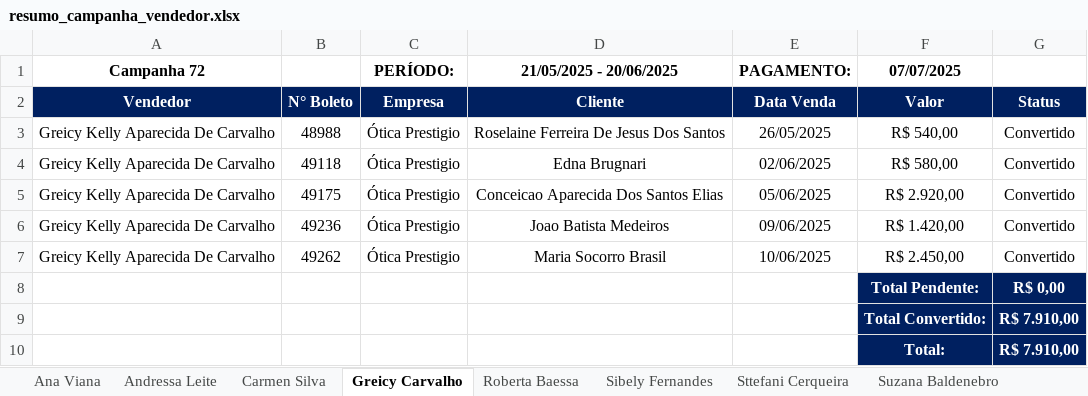
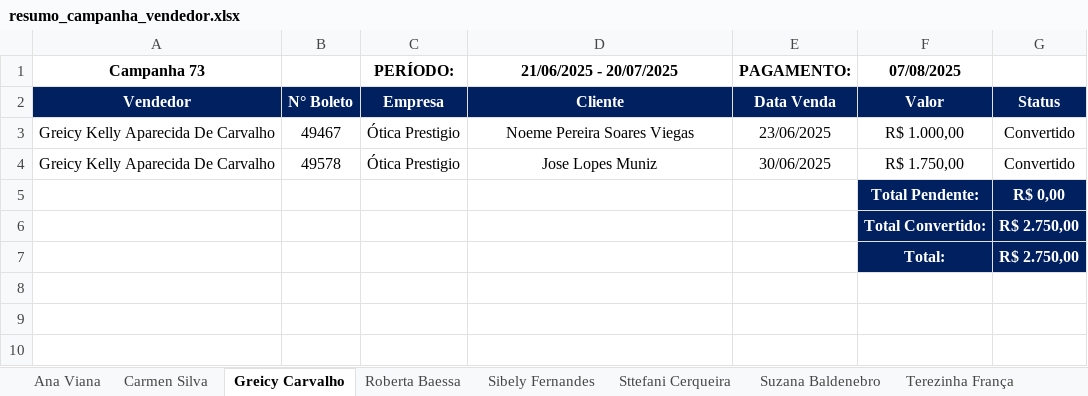
Before and after one commit to KaiqueWalkerRodrigues/GRNacoes, an Excel workbook: views/financeiro/relatorios/resumo_campanha_vendedor.xlsx, sheet Greicy Carvalho, drawn as a sheet; values as stored, in another font and other column widths than the file's, no borders; removed rows and columns are numbered as before the commit, all else as after; the diff names each change by its address in the sheet, - before the commit and + after, or states it on an @@ line.

```diff
--- a/views/financeiro/relatorios/resumo_campanha_vendedor.xlsx (sheet Greicy Carvalho)
+++ b/views/financeiro/relatorios/resumo_campanha_vendedor.xlsx (sheet Greicy Carvalho)
-sheet tab: Andressa Leite
+sheet tab: Terezinha França
-A1: Campanha 72
+A1: Campanha 73
-D1: 21/05/2025 - 20/06/2025
+D1: 21/06/2025 - 20/07/2025
-F1: 07/07/2025
+F1: 07/08/2025
-B3: 48988
+B3: 49467
-D3 (21/06/2025 - 20/07/2025): Roselaine Ferreira De Jesus Dos Santos
+D3 (21/06/2025 - 20/07/2025): Noeme Pereira Soares Viegas
-E3 (PAGAMENTO:): 26/05/2025
+E3 (PAGAMENTO:): 23/06/2025
-F3 (07/08/2025): R$ 540,00
+F3 (07/08/2025): R$ 1.000,00
-row 4: Greicy Kelly Aparecida De Carvalho | 49118 | Ótica Prestigio | Edna Brugnari | 02/06/2025 | R$ 580,00 | Convertido
-row 5: Greicy Kelly Aparecida De Carvalho | 49175 | Ótica Prestigio | Conceicao Aparecida Dos Santos Elias | 05/06/2025 | R$ 2.920,00 | Convertido
-B4: 49236
+B4: 49578
-D4 (21/06/2025 - 20/07/2025): Joao Batista Medeiros
+D4 (21/06/2025 - 20/07/2025): Jose Lopes Muniz
-E4 (PAGAMENTO:): 09/06/2025
+E4 (PAGAMENTO:): 30/06/2025
-F4 (07/08/2025): R$ 1.420,00
+F4 (07/08/2025): R$ 1.750,00
-row 7: Greicy Kelly Aparecida De Carvalho | 49262 | Ótica Prestigio | Maria Socorro Brasil | 10/06/2025 | R$ 2.450,00 | Convertido
-G6:G7: R$ 7.910,00
+G6:G7: R$ 2.750,00
```
Also changed, not shown: sheet Suzana Baldenebro, sheet Ana Viana, sheet Sttefani Cerqueira, sheet Sibely Fernandes, sheet Carmen Silva, sheet Roberta Baessa, 5 other files.
